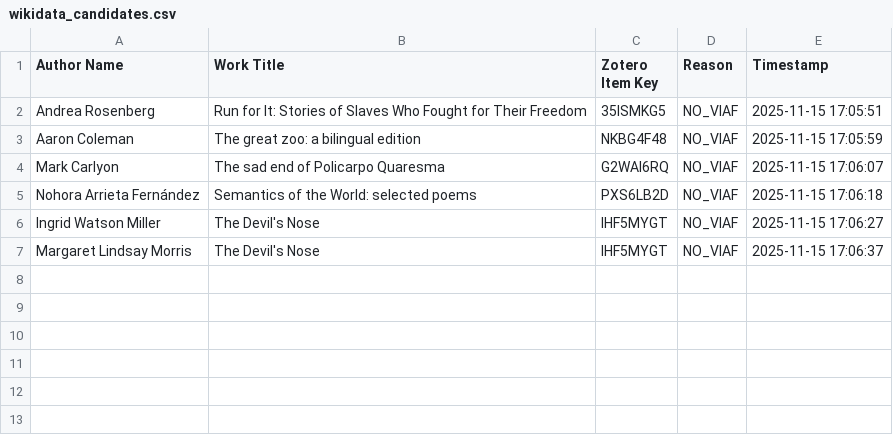
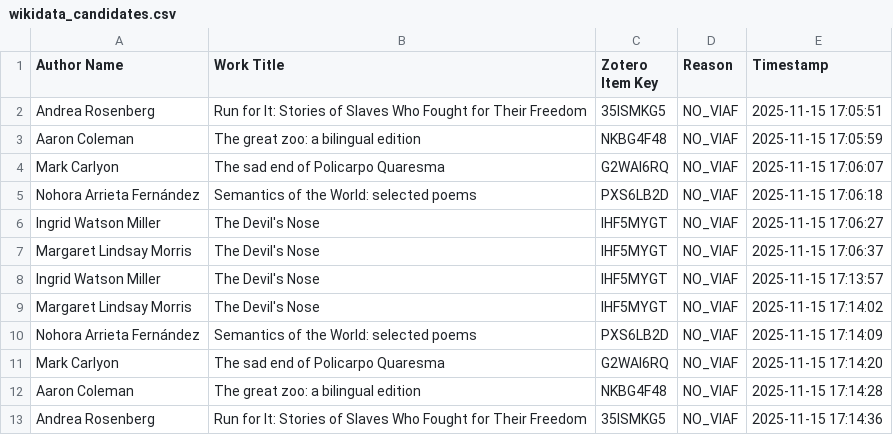
Before and after one commit to morelrep/zotero-viaf-reconciler, a CSV file: wikidata_candidates.csv, drawn as a sheet; the diff names each change by its address in the sheet, - before the commit and + after, or states it on an @@ line.

Commit message:
skipping prompt for stored candidates done

```diff
--- a/wikidata_candidates.csv
+++ b/wikidata_candidates.csv
+row 8: Ingrid Watson Miller | The Devil's Nose | IHF5MYGT | NO_VIAF | 2025-11-15 17:13:57
+row 9: Margaret Lindsay Morris | The Devil's Nose | IHF5MYGT | NO_VIAF | 2025-11-15 17:14:02
+row 10: Nohora Arrieta Fernández | Semantics of the World: selected poems | PXS6LB2D | NO_VIAF | 2025-11-15 17:14:09
+row 11: Mark Carlyon | The sad end of Policarpo Quaresma | G2WAI6RQ | NO_VIAF | 2025-11-15 17:14:20
+row 12: Aaron Coleman | The great zoo: a bilingual edition | NKBG4F48 | NO_VIAF | 2025-11-15 17:14:28
+row 13: Andrea Rosenberg | Run for It: Stories of Slaves Who Fought for Their Freedom | 35ISMKG5 | NO_VIAF | 2025-11-15 17:14:36
```
Also changed, not shown: 1 other file.
